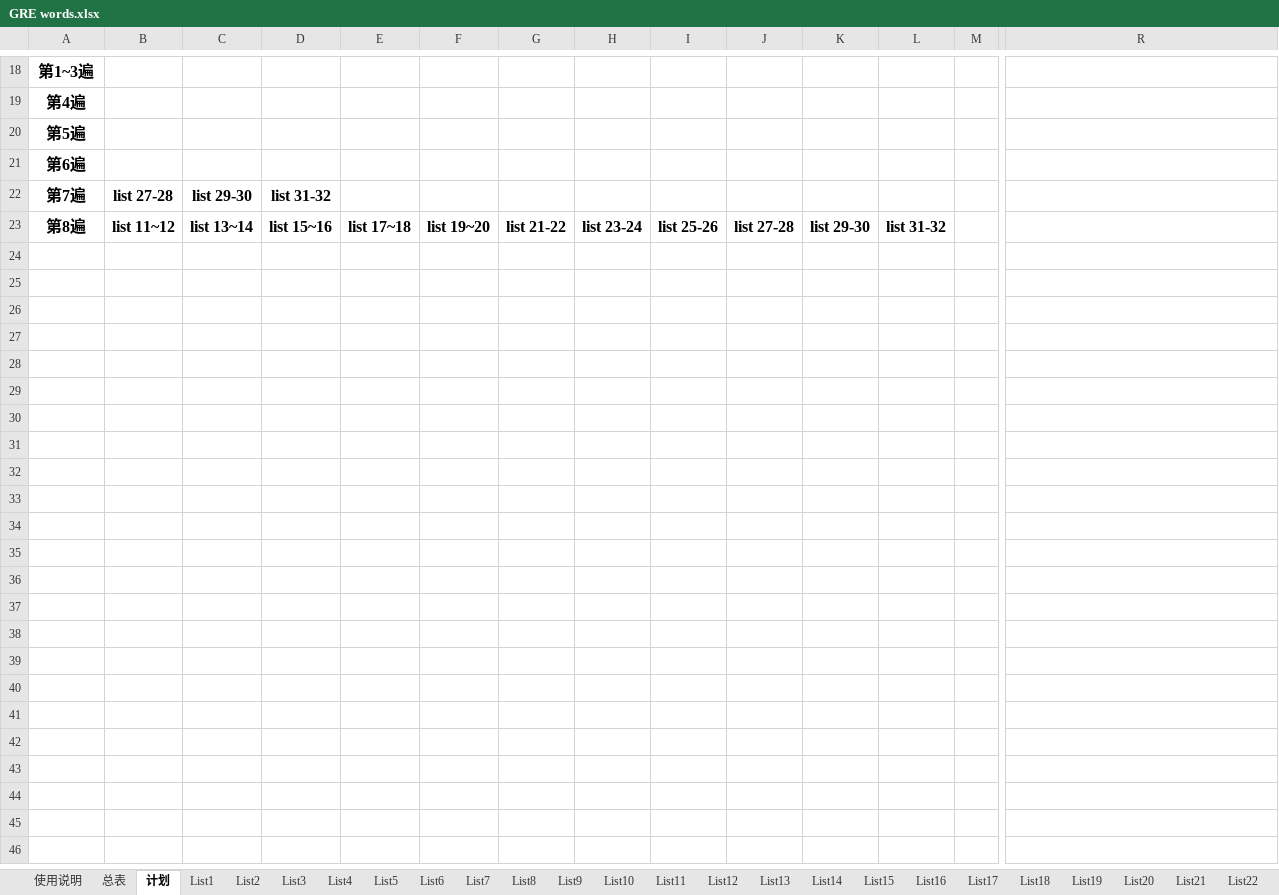
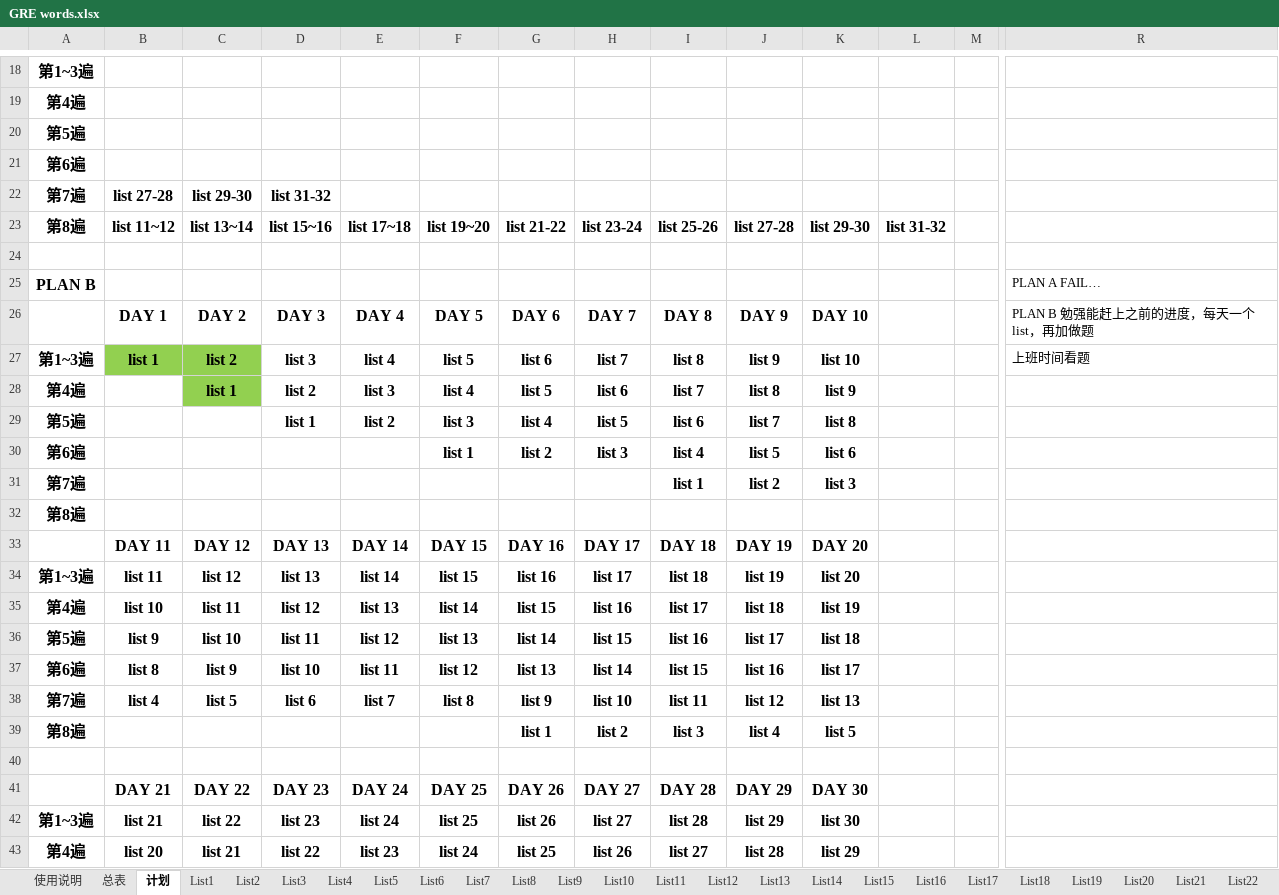
Before and after one commit to CodeYaCode/TOEFL, an Excel workbook: GRE words.xlsx, sheet 计划, drawn as a sheet; only a part is shown, gaps mark what is left out; values as stored, in another font and other column widths than the file's, no borders; rows hold the shown columns only; the diff covers the shown part only; the diff names each change by its address in the sheet, - before the commit and + after, or states it on an @@ line.

Commit message:
DAY 3

```diff
--- a/GRE words.xlsx (sheet 计划)
+++ b/GRE words.xlsx (sheet 计划)
+row 24: (empty)
+row 25: PLAN B |  |  |  |  |  |  |  |  |  |  |  |  | PLAN A FAIL…
+row 26:  | DAY 1 | DAY 2 | DAY 3 | DAY 4 | DAY 5 | DAY 6 | DAY 7 | DAY 8 | DAY 9 | DAY 10 |  |  | PLAN B 勉强能赶上之前的进度，每天一个list，再加做题
+row 27: 第1~3遍 | list 1 | list 2 | list 3 | list 4 | list 5 | list 6 | list 7 | list 8 | list 9 | list 10 |  |  | 上班时间看题
+row 28: 第4遍 |  | list 1 | list 2 | list 3 | list 4 | list 5 | list 6 | list 7 | list 8 | list 9
+row 29: 第5遍 |  |  | list 1 | list 2 | list 3 | list 4 | list 5 | list 6 | list 7 | list 8
+row 30: 第6遍 |  |  |  |  | list 1 | list 2 | list 3 | list 4 | list 5 | list 6
+row 31: 第7遍 |  |  |  |  |  |  |  | list 1 | list 2 | list 3
+row 32: 第8遍
+row 33:  | DAY 11 | DAY 12 | DAY 13 | DAY 14 | DAY 15 | DAY 16 | DAY 17 | DAY 18 | DAY 19 | DAY 20
+row 34: 第1~3遍 | list 11 | list 12 | list 13 | list 14 | list 15 | list 16 | list 17 | list 18 | list 19 | list 20
+row 35: 第4遍 | list 10 | list 11 | list 12 | list 13 | list 14 | list 15 | list 16 | list 17 | list 18 | list 19
+row 36: 第5遍 | list 9 | list 10 | list 11 | list 12 | list 13 | list 14 | list 15 | list 16 | list 17 | list 18
+row 37: 第6遍 | list 8 | list 9 | list 10 | list 11 | list 12 | list 13 | list 14 | list 15 | list 16 | list 17
+row 38: 第7遍 | list 4 | list 5 | list 6 | list 7 | list 8 | list 9 | list 10 | list 11 | list 12 | list 13
+row 39: 第8遍 |  |  |  |  |  | list 1 | list 2 | list 3 | list 4 | list 5
+row 40: (empty)
+row 41:  | DAY 21 | DAY 22 | DAY 23 | DAY 24 | DAY 25 | DAY 26 | DAY 27 | DAY 28 | DAY 29 | DAY 30
+row 42: 第1~3遍 | list 21 | list 22 | list 23 | list 24 | list 25 | list 26 | list 27 | list 28 | list 29 | list 30
+row 43: 第4遍 | list 20 | list 21 | list 22 | list 23 | list 24 | list 25 | list 26 | list 27 | list 28 | list 29
```
Also changed, not shown: 20 added rows elsewhere in this sheet, sheet List3, sheet List5.
